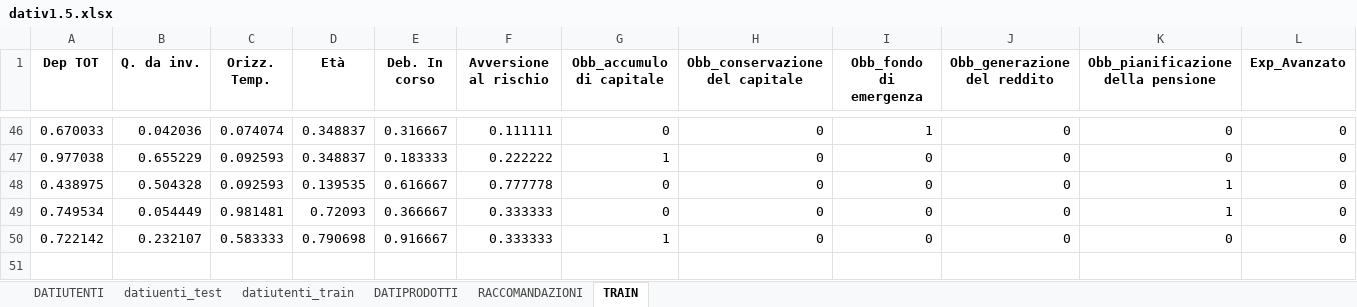
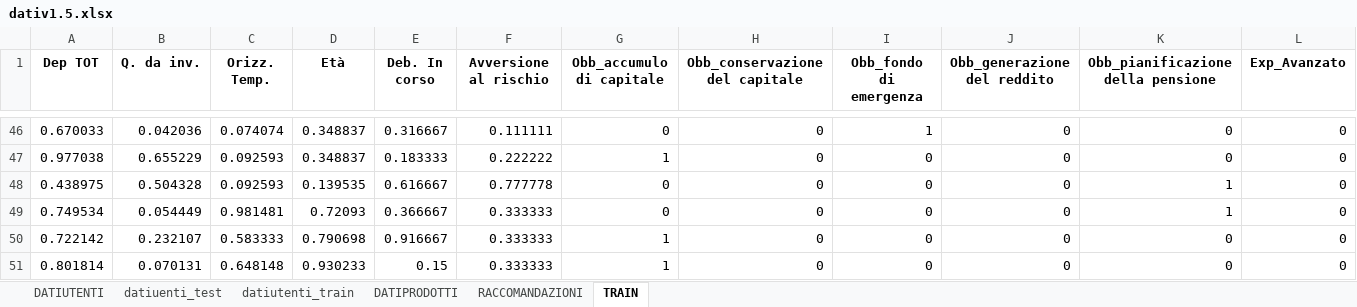
Before and after one commit to capazme/FinRec, an Excel workbook: dativ1.5.xlsx, sheet TRAIN, drawn as a sheet; only a part is shown, gaps mark what is left out; values as stored, in another font and other column widths than the file's, no borders; conditional formats not drawn; rows hold the shown columns only; the diff names each change by its address in the sheet, - before the commit and + after, or states it on an @@ line.

```diff
--- a/dativ1.5.xlsx (sheet TRAIN)
+++ b/dativ1.5.xlsx (sheet TRAIN)
+row 51: 0.801814 | 0.070131 | 0.648148 | 0.930233 | 0.15 | 0.333333 | 1 | 0 | 0 | 0 | 0 | 0
```
Also changed, not shown: 5 other files.
